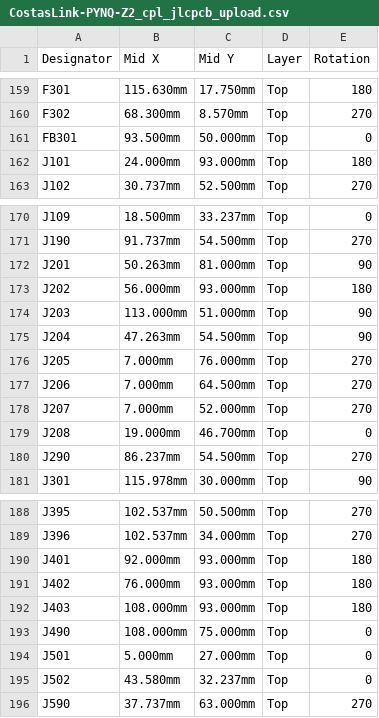
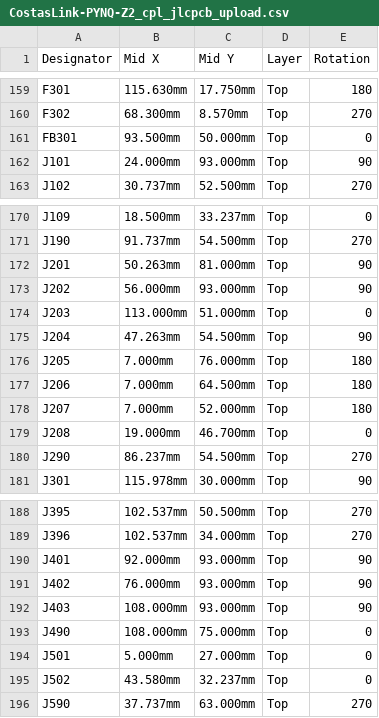
Before and after one commit to gallicchio/CostasLink-PYNQ-Z2, a CSV file: mfg/release/CostasLink-PYNQ-Z2_cpl_jlcpcb_upload.csv, drawn as a sheet; only a part is shown, gaps mark what is left out.

```diff
--- a/mfg/release/CostasLink-PYNQ-Z2_cpl_jlcpcb_upload.csv
+++ b/mfg/release/CostasLink-PYNQ-Z2_cpl_jlcpcb_upload.csv
@@ -161,3 +161,3 @@ F302,68.300mm,8.570mm,Top,270
 FB301,93.500mm,50.000mm,Top,0
-J101,24.000mm,93.000mm,Top,180
+J101,24.000mm,93.000mm,Top,90
 J102,30.737mm,52.500mm,Top,270
@@ -172,8 +172,8 @@ J190,91.737mm,54.500mm,Top,270
 J201,50.263mm,81.000mm,Top,90
-J202,56.000mm,93.000mm,Top,180
-J203,113.000mm,51.000mm,Top,90
+J202,56.000mm,93.000mm,Top,90
+J203,113.000mm,51.000mm,Top,0
 J204,47.263mm,54.500mm,Top,90
-J205,7.000mm,76.000mm,Top,270
-J206,7.000mm,64.500mm,Top,270
-J207,7.000mm,52.000mm,Top,270
+J205,7.000mm,76.000mm,Top,180
+J206,7.000mm,64.500mm,Top,180
+J207,7.000mm,52.000mm,Top,180
 J208,19.000mm,46.700mm,Top,0
@@ -189,5 +189,5 @@ J395,102.537mm,50.500mm,Top,270
 J396,102.537mm,34.000mm,Top,270
-J401,92.000mm,93.000mm,Top,180
-J402,76.000mm,93.000mm,Top,180
-J403,108.000mm,93.000mm,Top,180
+J401,92.000mm,93.000mm,Top,90
+J402,76.000mm,93.000mm,Top,90
+J403,108.000mm,93.000mm,Top,90
 J490,108.000mm,75.000mm,Top,0
```
Also changed, not shown: 11 other files.
